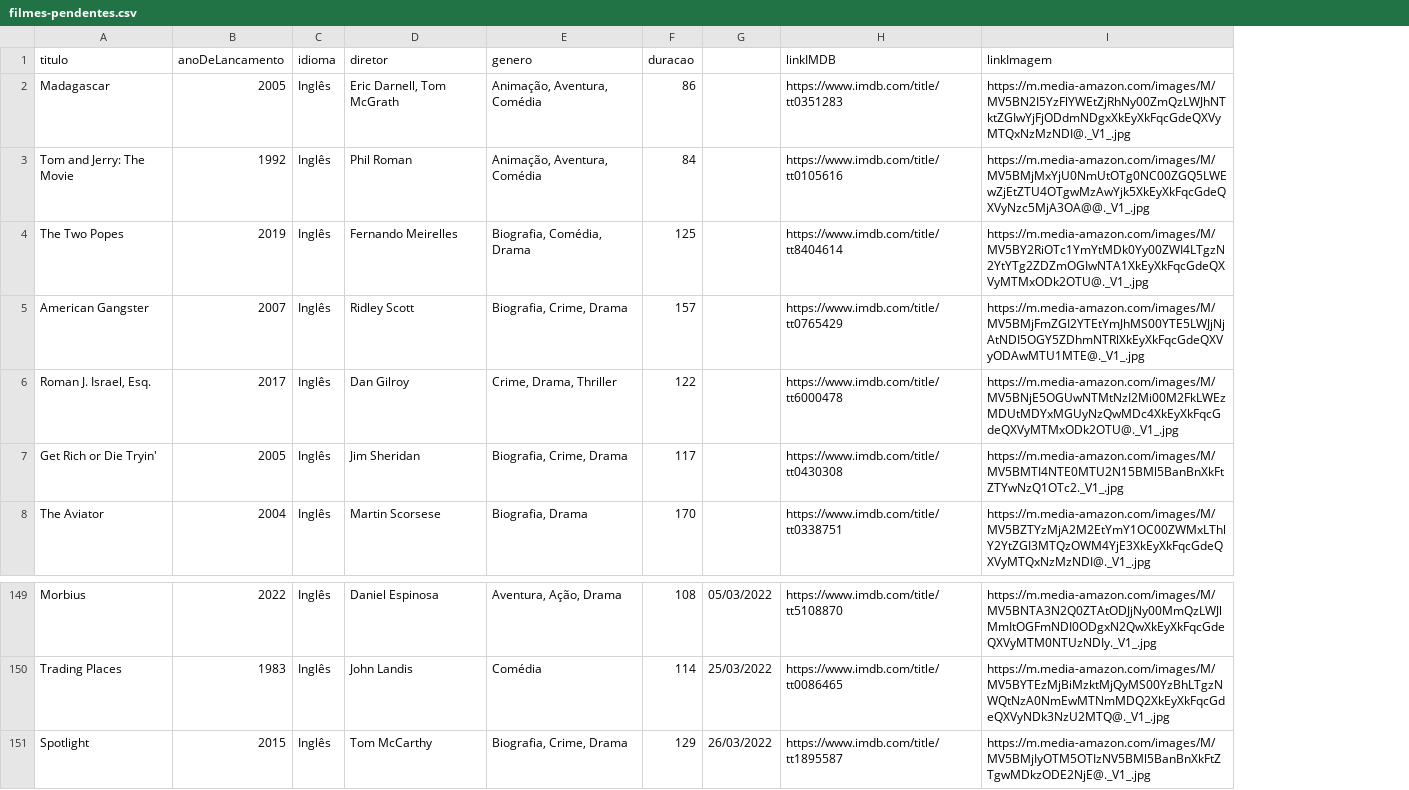
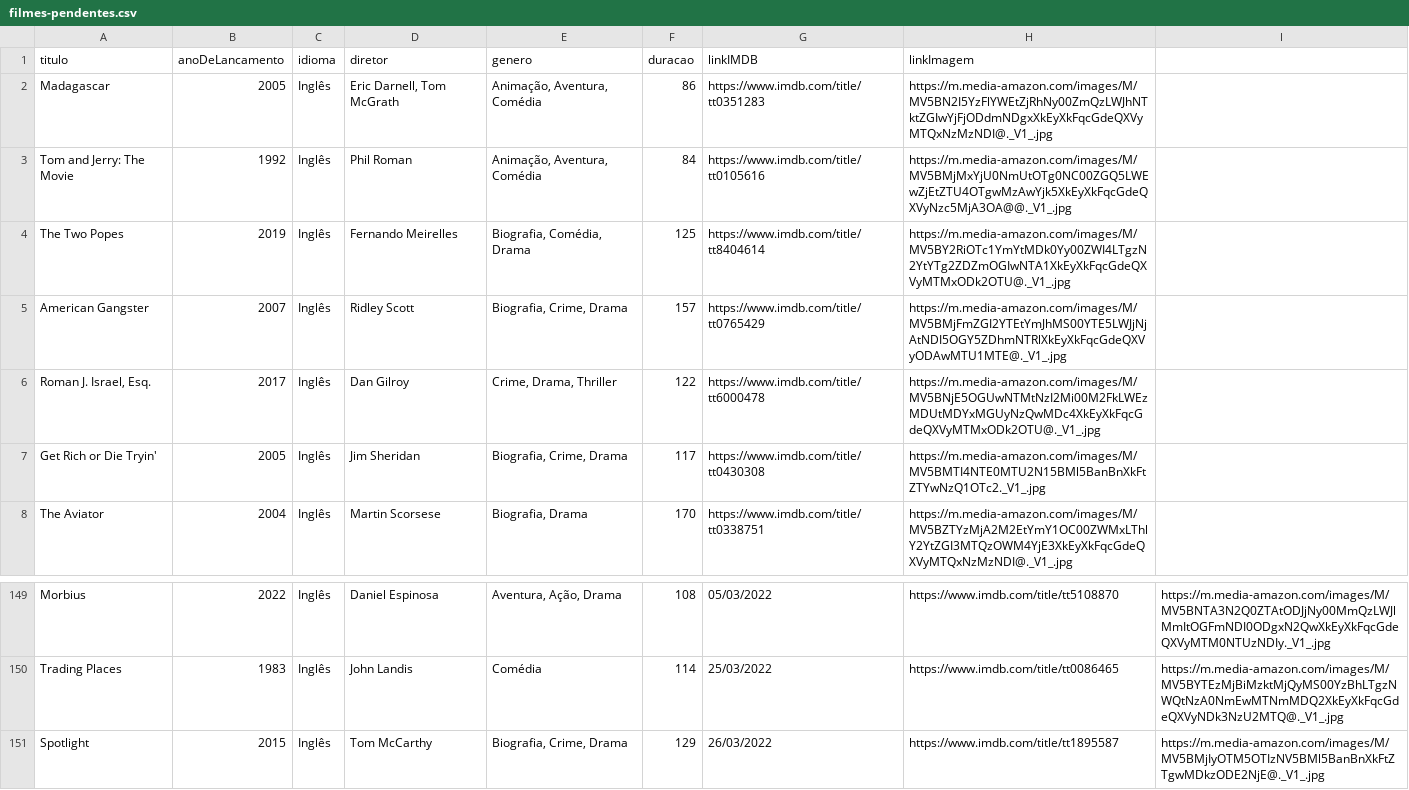
Before and after one commit to luismiguwl/api-filmes-spring-boot, a CSV file: dados/filmes-pendentes.csv, drawn as a sheet; only a part is shown, gaps mark what is left out; removed rows and columns are numbered as before the commit, all else as after; the diff covers the shown part only; the diff names each change by its address in the sheet, - before the commit and + after, or states it on an @@ line.

```diff
--- a/dados/filmes-pendentes.csv
+++ b/dados/filmes-pendentes.csv
-column G, rows 149-151: 05/03/2022 | 25/03/2022 | 26/03/2022
+column I, rows 149-151: https://m.media-amazon.com/images/M/MV5BNTA3N2Q0ZTAtODJjNy00MmQzLWJlMmItOGFmNDI0ODgxN2QwXkEyXkFqcGdeQXVyMTM0NTUzNDIy._V1_.jpg | https://m.media-amazon.com/images/M/MV5BYTEzMjBiMzktMjQyMS00YzBhLTgzNWQtNzA0NmEwMTNmMDQ2XkEyXkFqcGdeQXVyNDk3NzU2MTQ@._V1_.jpg | https://m.media-amazon.com/images/M/MV5BMjIyOTM5OTIzNV5BMl5BanBnXkFtZTgwMDkzODE2NjE@._V1_.jpg
-G149 (linkIMDB): https://www.imdb.com/title/tt5108870
+G149 (linkIMDB): 05/03/2022
-H149 (linkImagem): https://m.media-amazon.com/images/M/MV5BNTA3N2Q0ZTAtODJjNy00MmQzLWJlMmItOGFmNDI0ODgxN2QwXkEyXkFqcGdeQXVyMTM0NTUzNDIy._V1_.jpg
+H149 (linkImagem): https://www.imdb.com/title/tt5108870
-G150 (linkIMDB): https://www.imdb.com/title/tt0086465
+G150 (linkIMDB): 25/03/2022
-H150 (linkImagem): https://m.media-amazon.com/images/M/MV5BYTEzMjBiMzktMjQyMS00YzBhLTgzNWQtNzA0NmEwMTNmMDQ2XkEyXkFqcGdeQXVyNDk3NzU2MTQ@._V1_.jpg
+H150 (linkImagem): https://www.imdb.com/title/tt0086465
-G151 (linkIMDB): https://www.imdb.com/title/tt1895587
+G151 (linkIMDB): 26/03/2022
-H151 (linkImagem): https://m.media-amazon.com/images/M/MV5BMjIyOTM5OTIzNV5BMl5BanBnXkFtZTgwMDkzODE2NjE@._V1_.jpg
+H151 (linkImagem): https://www.imdb.com/title/tt1895587
```
Also changed, not shown: 32 edited cells elsewhere in this file, 4 other files.
